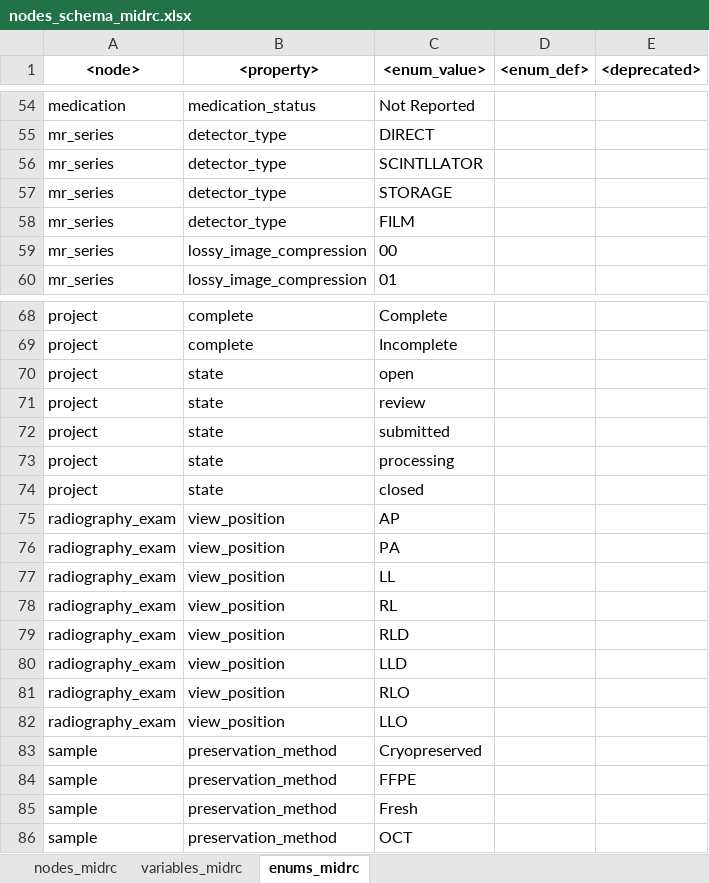
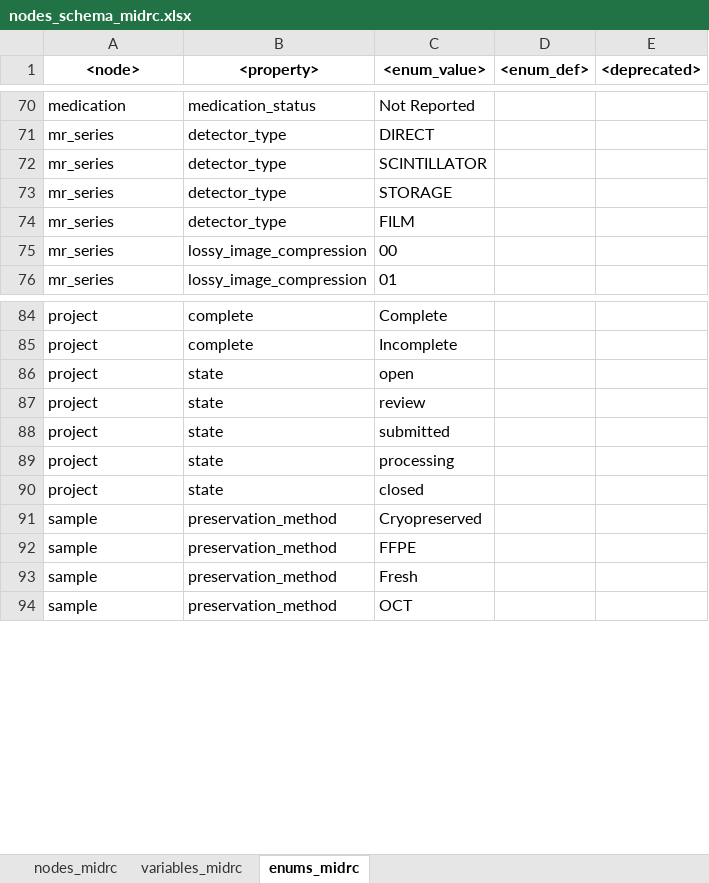
Before and after one commit to uc-cdis/midrc_dictionary, an Excel workbook: gdcdictionary/tsvs/nodes_schema_midrc.xlsx, sheet enums_midrc, drawn as a sheet; only a part is shown, gaps mark what is left out; values as stored, in another font and other column widths than the file's, no borders; removed rows and columns are numbered as before the commit, all else as after; the diff covers the shown part only; the diff names each change by its address in the sheet, - before the commit and + after, or states it on an @@ line.

```diff
--- a/gdcdictionary/tsvs/nodes_schema_midrc.xlsx (sheet enums_midrc)
+++ b/gdcdictionary/tsvs/nodes_schema_midrc.xlsx (sheet enums_midrc)
-C72 (<enum_value>): SCINTLLATOR
+C72 (<enum_value>): SCINTILLATOR
-row 75: radiography_exam | view_position | AP
-row 76: radiography_exam | view_position | PA
-row 77: radiography_exam | view_position | LL
-row 78: radiography_exam | view_position | RL
-row 79: radiography_exam | view_position | RLD
-row 80: radiography_exam | view_position | LLD
-row 81: radiography_exam | view_position | RLO
-row 82: radiography_exam | view_position | LLO
```
Also changed, not shown: 16 added rows and 6 edited cells elsewhere in this sheet, sheet variables_midrc.
